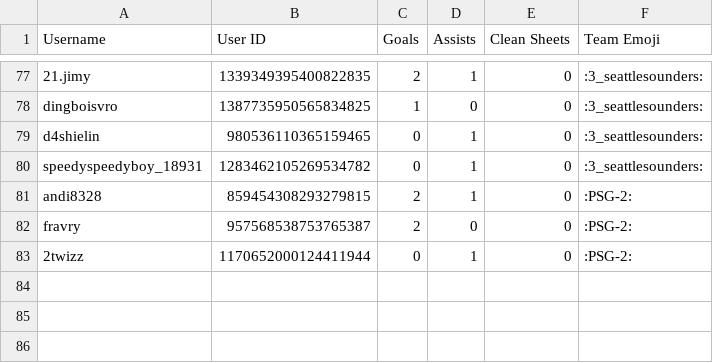
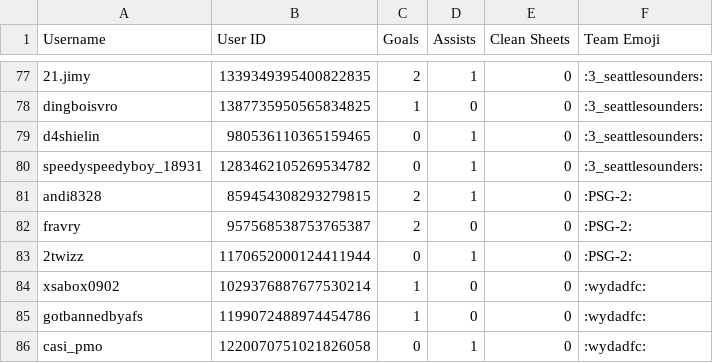
Before and after one commit to AmmarWebDev/SPL, a CSV file: public/database/spl-cwc-records.csv, drawn as a sheet; only a part is shown, gaps mark what is left out; the diff names each change by its address in the sheet, - before the commit and + after, or states it on an @@ line.

```diff
--- a/public/database/spl-cwc-records.csv
+++ b/public/database/spl-cwc-records.csv
+row 84: xsabox0902 | 1029376887677530214 | 1 | 0 | 0 | :wydadfc:
+row 85: gotbannedbyafs | 1199072488974454786 | 1 | 0 | 0 | :wydadfc:
+row 86: casi_pmo | 1220070751021826058 | 0 | 1 | 0 | :wydadfc:
```
Also changed, not shown: public/database/spl-euros-records.csv.
